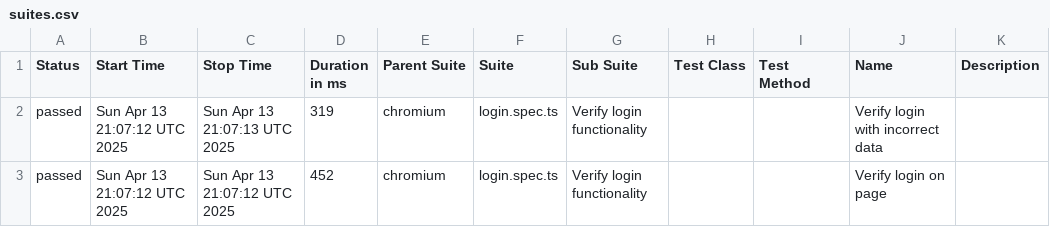
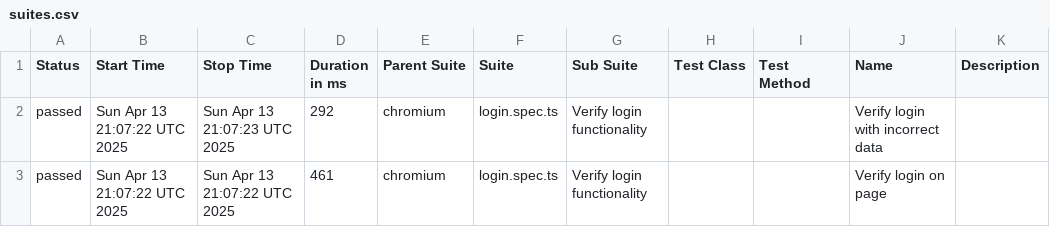
Before and after one commit to haite4/playwright_practice, a CSV file: data/suites.csv, drawn as a sheet.

```diff
--- a/data/suites.csv
+++ b/data/suites.csv
@@ -1,3 +1,3 @@
 "Status","Start Time","Stop Time","Duration in ms","Parent Suite","Suite","Sub Suite","Test Class","Test Method","Name","Description"
-"passed","Sun Apr 13 21:07:12 UTC 2025","Sun Apr 13 21:07:13 UTC 2025","319","chromium","login.spec.ts","Verify login functionality","","","Verify login with incorrect data",""
-"passed","Sun Apr 13 21:07:12 UTC 2025","Sun Apr 13 21:07:12 UTC 2025","452","chromium","login.spec.ts","Verify login functionality","","","Verify login on page",""
+"passed","Sun Apr 13 21:07:22 UTC 2025","Sun Apr 13 21:07:23 UTC 2025","292","chromium","login.spec.ts","Verify login functionality","","","Verify login with incorrect data",""
+"passed","Sun Apr 13 21:07:22 UTC 2025","Sun Apr 13 21:07:22 UTC 2025","461","chromium","login.spec.ts","Verify login functionality","","","Verify login on page",""
```
Also changed, not shown: 18 other files.
